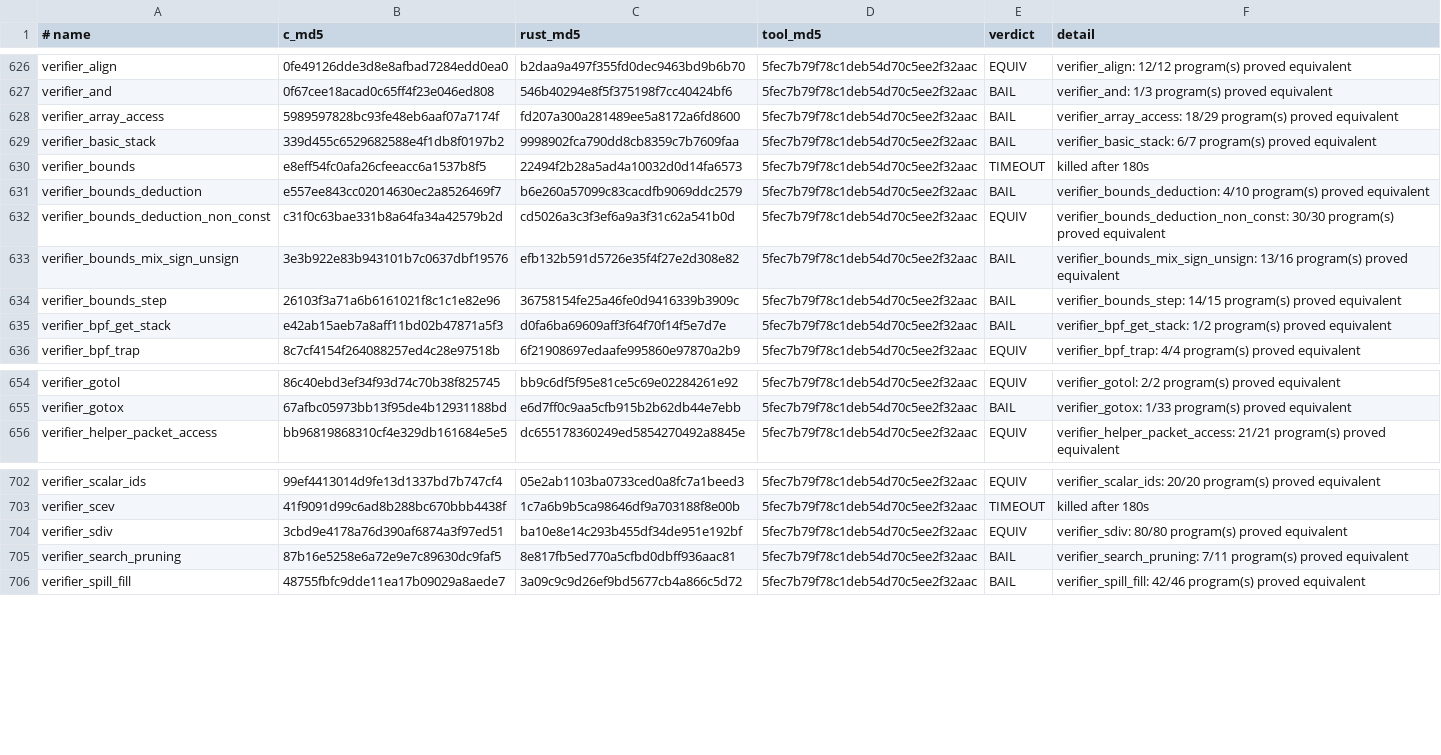
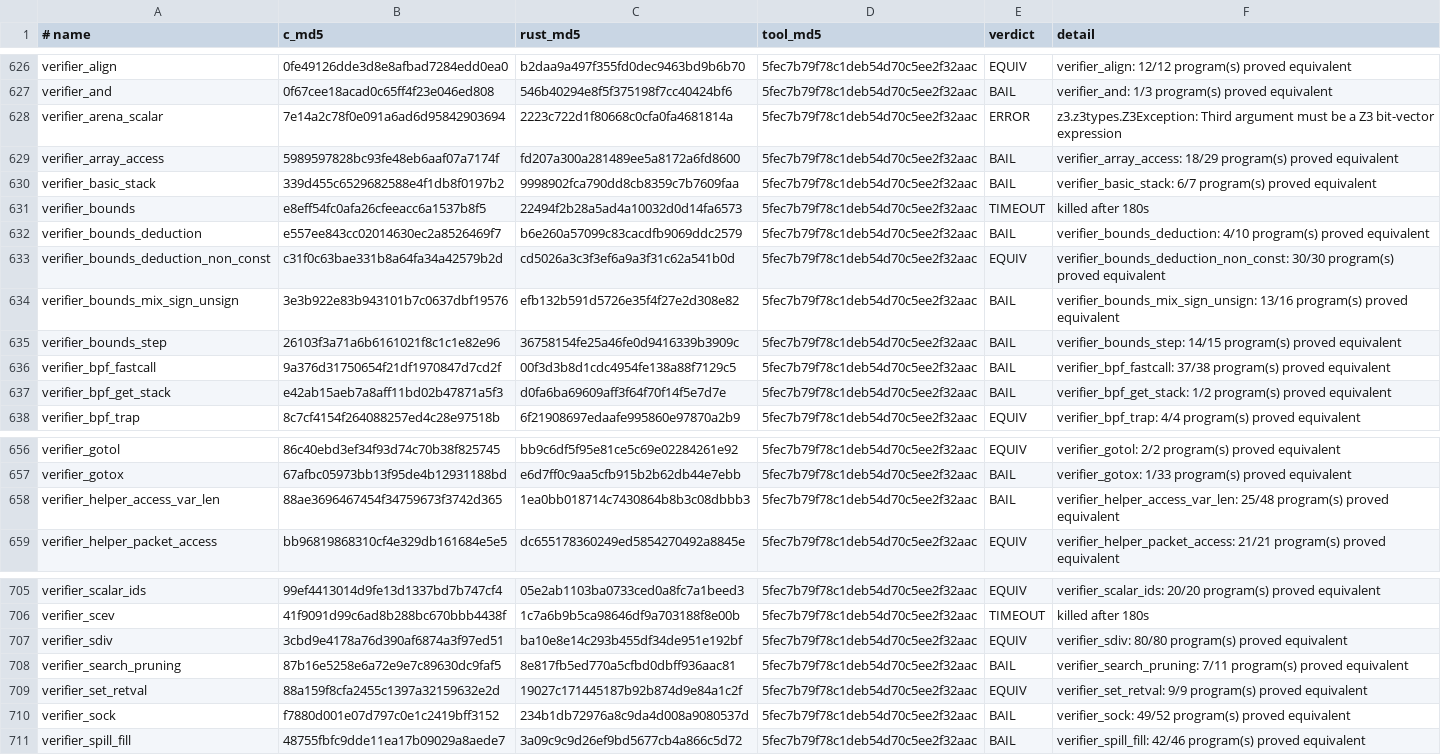
Before and after one commit to prozak/rust-selftests, a TSV file: equiv/results/baseline.tsv, drawn as a sheet; only a part is shown, gaps mark what is left out.

```diff
--- a/equiv/results/baseline.tsv
+++ b/equiv/results/baseline.tsv
@@ -627,2 +627,3 @@ verifier_align	0fe49126dde3d8e8afbad7284edd0ea0	b2daa9a497f355fd0dec9463bd9b6b70
 verifier_and	0f67cee18acad0c65ff4f23e046ed808	546b40294e8f5f375198f7cc40424bf6	5fec7b79f78c1deb54d70c5ee2f32aac	BAIL	verifier_and: 1/3 program(s) proved equivalent
+verifier_arena_scalar	7e14a2c78f0e091a6ad6d95842903694	2223c722d1f80668c0cfa0fa4681814a	5fec7b79f78c1deb54d70c5ee2f32aac	ERROR	z3.z3types.Z3Exception: Third argument must be a Z3 bit-vector expression
 verifier_array_access	5989597828bc93fe48eb6aaf07a7174f	fd207a300a281489ee5a8172a6fd8600	5fec7b79f78c1deb54d70c5ee2f32aac	BAIL	verifier_array_access: 18/29 program(s) proved equivalent
@@ -634,2 +635,3 @@ verifier_bounds_mix_sign_unsign	3e3b922e83b943101b7c0637dbf19576	efb132b591d5726
 verifier_bounds_step	26103f3a71a6b6161021f8c1c1e82e96	36758154fe25a46fe0d9416339b3909c	5fec7b79f78c1deb54d70c5ee2f32aac	BAIL	verifier_bounds_step: 14/15 program(s) proved equivalent
+verifier_bpf_fastcall	9a376d31750654f21df1970847d7cd2f	00f3d3b8d1cdc4954fe138a88f7129c5	5fec7b79f78c1deb54d70c5ee2f32aac	BAIL	verifier_bpf_fastcall: 37/38 program(s) proved equivalent
 verifier_bpf_get_stack	e42ab15aeb7a8aff11bd02b47871a5f3	d0fa6ba69609aff3f64f70f14f5e7d7e	5fec7b79f78c1deb54d70c5ee2f32aac	BAIL	verifier_bpf_get_stack: 1/2 program(s) proved equivalent
@@ -655,2 +657,3 @@ verifier_gotol	86c40ebd3ef34f93d74c70b38f825745	bb9c6df5f95e81ce5c69e02284261e92
 verifier_gotox	67afbc05973bb13f95de4b12931188bd	e6d7ff0c9aa5cfb915b2b62db44e7ebb	5fec7b79f78c1deb54d70c5ee2f32aac	BAIL	verifier_gotox: 1/33 program(s) proved equivalent
+verifier_helper_access_var_len	88ae3696467454f34759673f3742d365	1ea0bb018714c7430864b8b3c08dbbb3	5fec7b79f78c1deb54d70c5ee2f32aac	BAIL	verifier_helper_access_var_len: 25/48 program(s) proved equivalent
 verifier_helper_packet_access	bb96819868310cf4e329db161684e5e5	dc655178360249ed5854270492a8845e	5fec7b79f78c1deb54d70c5ee2f32aac	EQUIV	verifier_helper_packet_access: 21/21 program(s) proved equivalent
@@ -705,2 +708,4 @@ verifier_sdiv	3cbd9e4178a76d390af6874a3f97ed51	ba10e8e14c293b455df34de951e192bf
 verifier_search_pruning	87b16e5258e6a72e9e7c89630dc9faf5	8e817fb5ed770a5cfbd0dbff936aac81	5fec7b79f78c1deb54d70c5ee2f32aac	BAIL	verifier_search_pruning: 7/11 program(s) proved equivalent
+verifier_set_retval	88a159f8cfa2455c1397a32159632e2d	19027c171445187b92b874d9e84a1c2f	5fec7b79f78c1deb54d70c5ee2f32aac	EQUIV	verifier_set_retval: 9/9 program(s) proved equivalent
+verifier_sock	f7880d001e07d797c0e1c2419bff3152	234b1db72976a8c9da4d008a9080537d	5fec7b79f78c1deb54d70c5ee2f32aac	BAIL	verifier_sock: 49/52 program(s) proved equivalent
 verifier_spill_fill	48755fbfc9dde11ea17b09029a8aede7	3a09c9c9d26ef9bd5677cb4a866c5d72	5fec7b79f78c1deb54d70c5ee2f32aac	BAIL	verifier_spill_fill: 42/46 program(s) proved equivalent
```
Also changed, not shown: qemu/gate/baseline.tsv, 11 other files.
